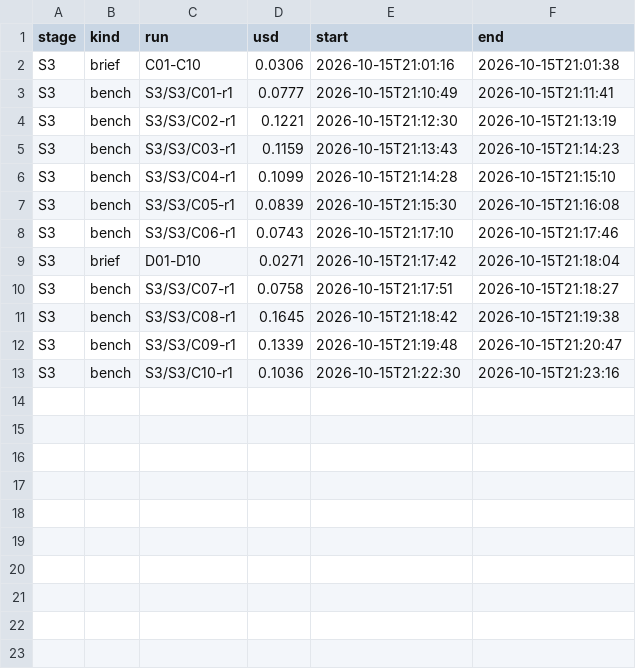
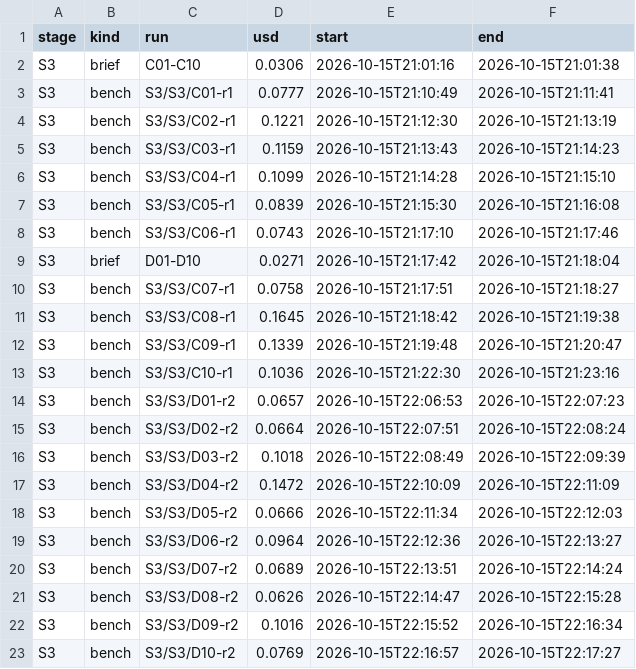
Before and after one commit to michaelcrosato/shardfall, a TSV file: scripts/asset_bench/results/test_cost.tsv, drawn as a sheet; the diff names each change by its address in the sheet, - before the commit and + after, or states it on an @@ line.

```diff
--- a/scripts/asset_bench/results/test_cost.tsv
+++ b/scripts/asset_bench/results/test_cost.tsv
+row 14: S3 | bench | S3/S3/D01-r2 | 0.0657 | 2026-10-15T22:06:53 | 2026-10-15T22:07:23
+row 15: S3 | bench | S3/S3/D02-r2 | 0.0664 | 2026-10-15T22:07:51 | 2026-10-15T22:08:24
+row 16: S3 | bench | S3/S3/D03-r2 | 0.1018 | 2026-10-15T22:08:49 | 2026-10-15T22:09:39
+row 17: S3 | bench | S3/S3/D04-r2 | 0.1472 | 2026-10-15T22:10:09 | 2026-10-15T22:11:09
+row 18: S3 | bench | S3/S3/D05-r2 | 0.0666 | 2026-10-15T22:11:34 | 2026-10-15T22:12:03
+row 19: S3 | bench | S3/S3/D06-r2 | 0.0964 | 2026-10-15T22:12:36 | 2026-10-15T22:13:27
+row 20: S3 | bench | S3/S3/D07-r2 | 0.0689 | 2026-10-15T22:13:51 | 2026-10-15T22:14:24
+row 21: S3 | bench | S3/S3/D08-r2 | 0.0626 | 2026-10-15T22:14:47 | 2026-10-15T22:15:28
+row 22: S3 | bench | S3/S3/D09-r2 | 0.1016 | 2026-10-15T22:15:52 | 2026-10-15T22:16:34
+row 23: S3 | bench | S3/S3/D10-r2 | 0.0769 | 2026-10-15T22:16:57 | 2026-10-15T22:17:27
```
Also changed, not shown: scripts/asset_bench/results/store_needs.tsv, scripts/asset_bench/results/store_runs.tsv, 43 other files.
